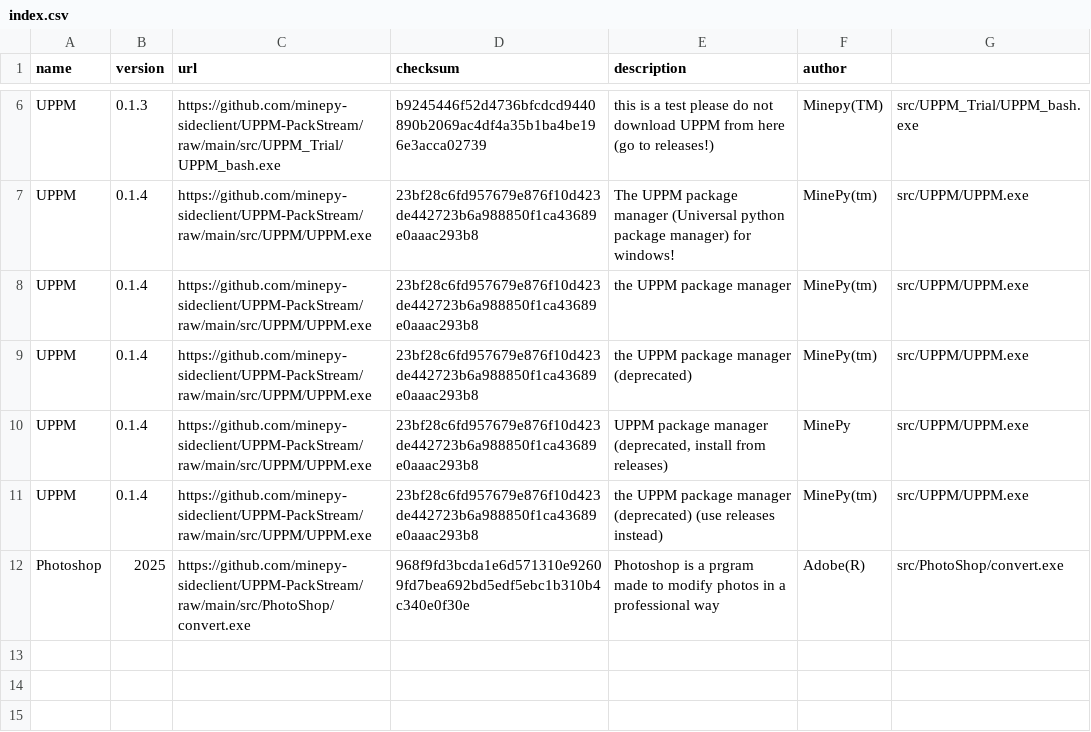
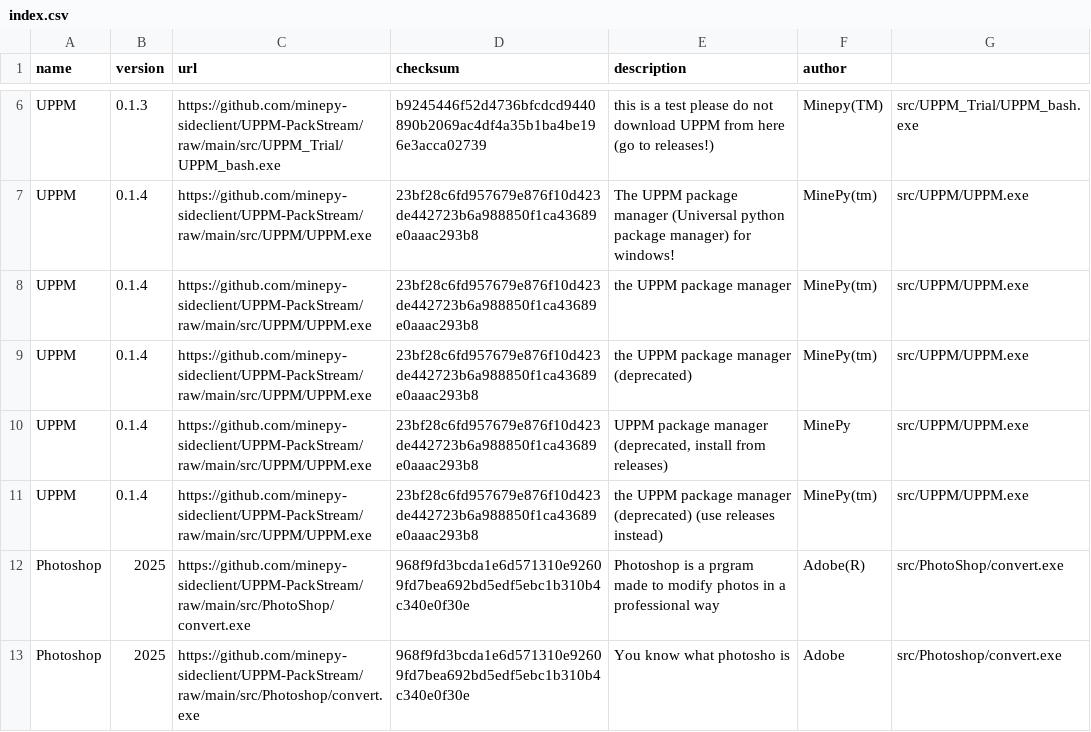
Before and after one commit to minepy-sideclient/UPPM-PackStream, a CSV file: index.csv, drawn as a sheet; only a part is shown, gaps mark what is left out; the diff names each change by its address in the sheet, - before the commit and + after, or states it on an @@ line.

Commit message:
Aggiornato index.csv con Photoshop

```diff
--- a/index.csv
+++ b/index.csv
+row 13: Photoshop | 2025 | https://github.com/minepy-sideclient/UPPM-PackStream/raw/main/src/Photoshop/convert.exe | 968f9fd3bcda1e6d571310e92609fd7bea692bd5edf5ebc1b310b4c340e0f30e | You know what photosho is | Adobe | src/Photoshop/convert.exe
```
